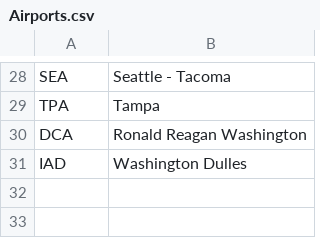
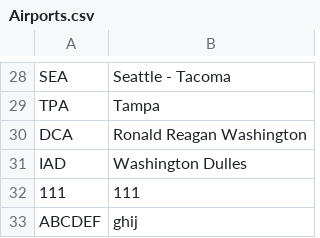
Before and after one commit to Will-BigData/DejenProject0, a CSV file: AirCodesApp/data/Airports.csv, drawn as a sheet; only a part is shown, gaps mark what is left out; the diff names each change by its address in the sheet, - before the commit and + after, or states it on an @@ line.

```diff
--- a/AirCodesApp/data/Airports.csv
+++ b/AirCodesApp/data/Airports.csv
+row 32: 111 | 111
+row 33: ABCDEF | ghij
```
Also changed, not shown: 3 other files.
